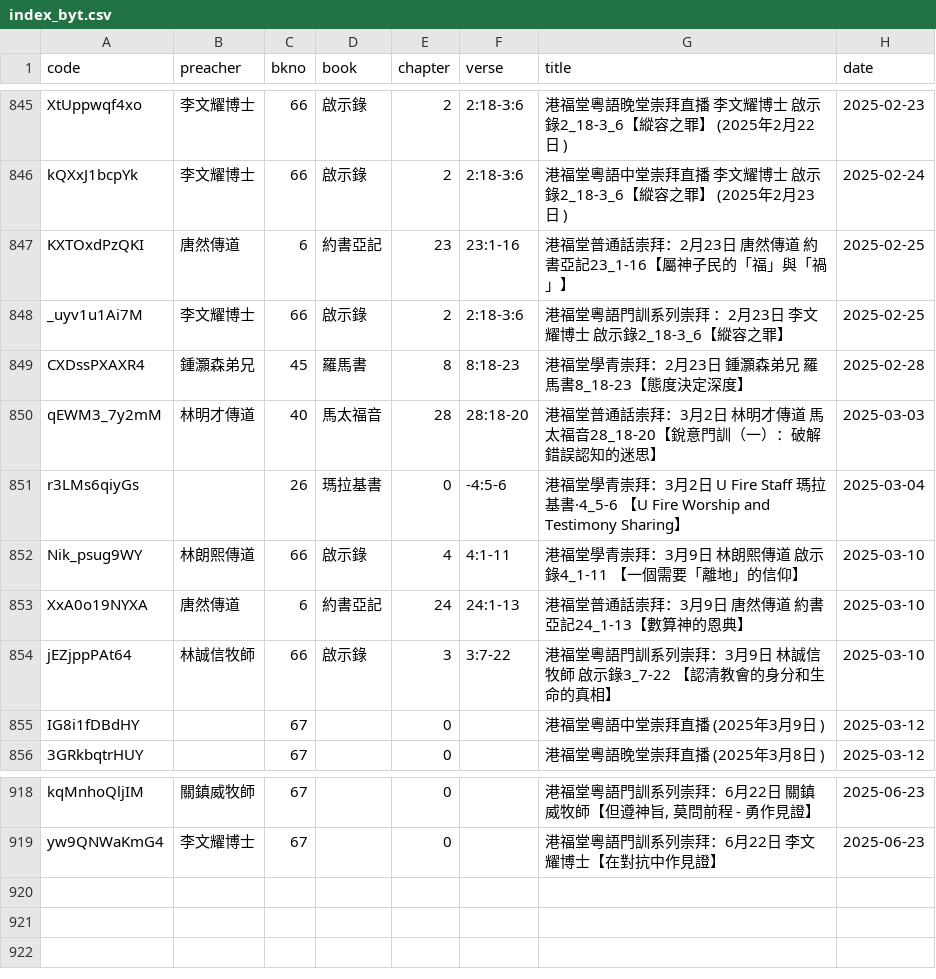
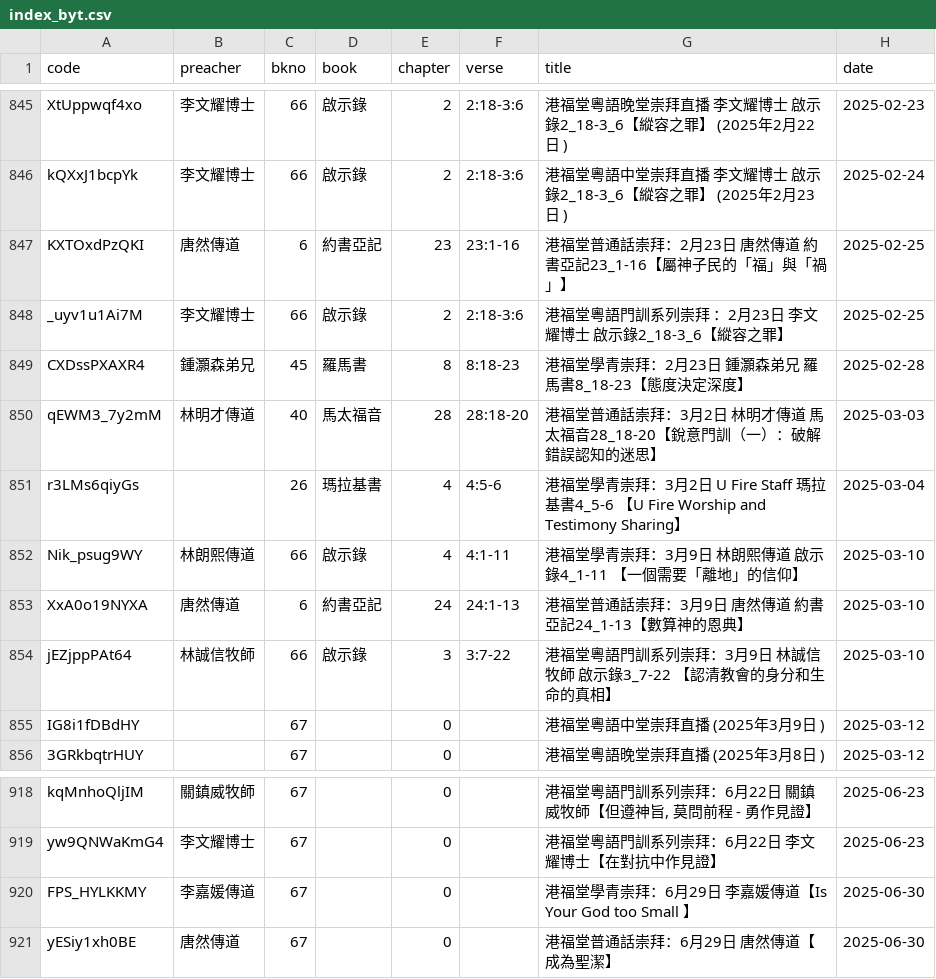
Before and after one commit to michaelchanwahyan/sermon-app, a CSV file: projects/KFC/index_byt.csv, drawn as a sheet; only a part is shown, gaps mark what is left out.

```diff
--- a/projects/KFC/index_byt.csv
+++ b/projects/KFC/index_byt.csv
@@ -850,3 +850,3 @@ CXDssPXAXR4,鍾灝森弟兄,45,羅馬書,8,8:18-23,港福堂學青崇拜：2月2
 qEWM3_7y2mM,林明才傳道,40,馬太福音,28,28:18-20,港福堂普通話崇拜：3月2日  林明才傳道 馬太福音28_18-20【銳意門訓（一）：破解錯誤認知的迷思】,2025-03-03
-r3LMs6qiyGs,,26,瑪拉基書,0,-4:5-6,港福堂學青崇拜：3月2日  U Fire Staff 瑪拉基書·4_5-6 【U Fire Worship and Testimony Sharing】,2025-03-04
+r3LMs6qiyGs,,26,瑪拉基書,4,4:5-6,港福堂學青崇拜：3月2日  U Fire Staff 瑪拉基書4_5-6 【U Fire Worship and Testimony Sharing】,2025-03-04
 Nik_psug9WY,林朗熙傳道,66,啟示錄,4,4:1-11,港福堂學青崇拜：3月9日  林朗熙傳道 啟示錄4_1-11 【一個需要「離地」的信仰】,2025-03-10
@@ -919 +919,3 @@ kqMnhoQljIM,關鎮威牧師,67,,0,,"港福堂粵語門訓系列崇拜：6月22
 yw9QNWaKmG4,李文耀博士,67,,0,,港福堂粵語門訓系列崇拜：6月22日  李文耀博士【在對抗中作見證】,2025-06-23
+FPS_HYLKKMY,李嘉媛傳道,67,,0,,港福堂學青崇拜：6月29日  李嘉媛傳道【Is Your God too Small 】,2025-06-30
+yESiy1xh0BE,唐然傳道,67,,0,,港福堂普通話崇拜：6月29日  唐然傳道【成為聖潔】,2025-06-30
```
Also changed, not shown: projects/KFC/index_byb.csv, 1 other file.
